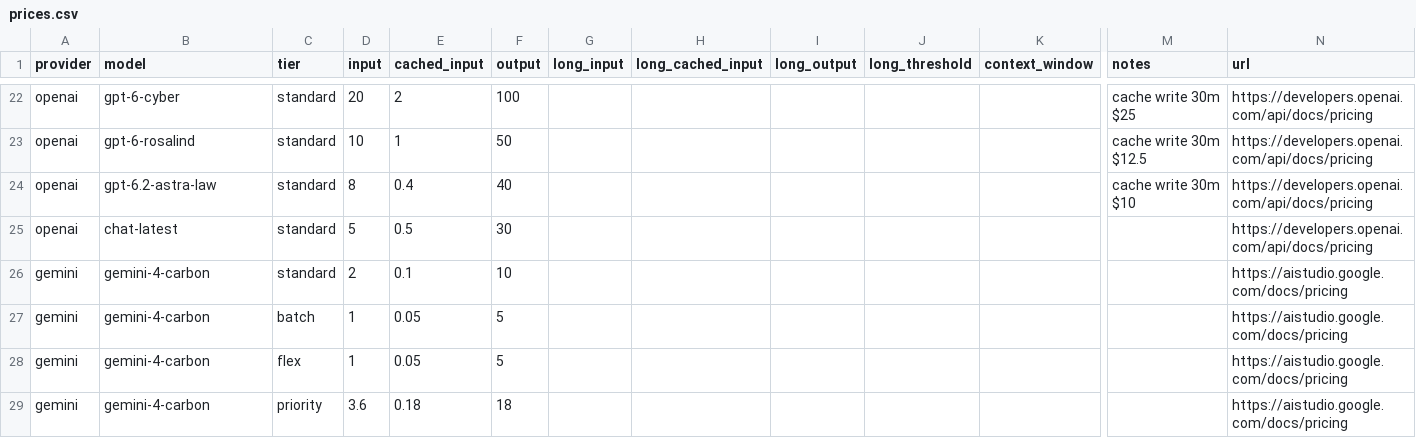
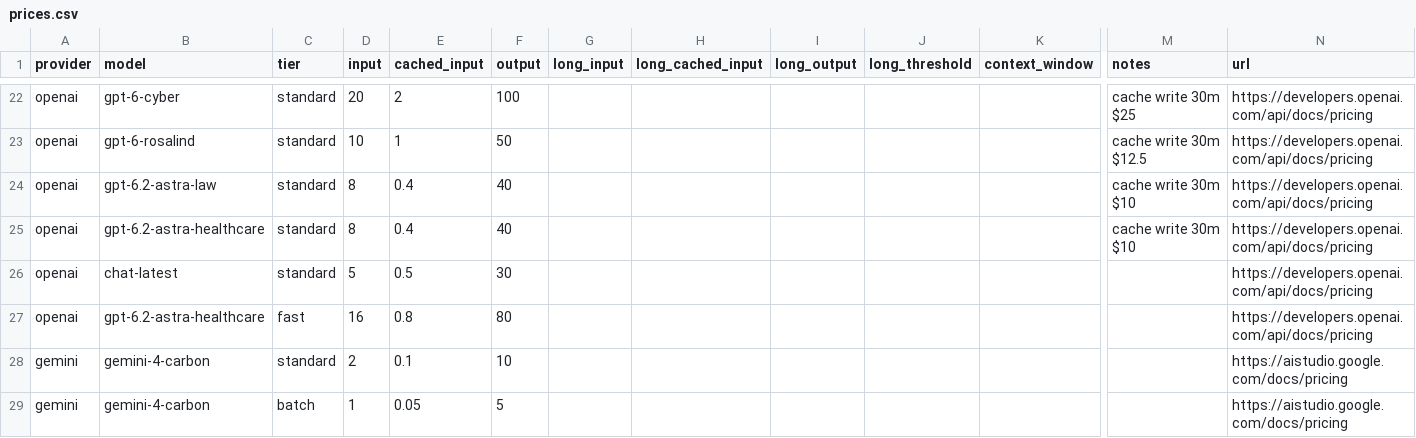
Before and after one commit to Nis-lab-art/tokentally-ai, a CSV file: core/data/prices.csv, drawn as a sheet; only a part is shown, gaps mark what is left out; the shorter side is filled out with more unchanged rows; rows hold the shown columns only; the diff names each change by its address in the sheet, - before the commit and + after, or states it on an @@ line.

Commit message:
update saved data from a new crawl

```diff
--- a/core/data/prices.csv
+++ b/core/data/prices.csv
+row 25: openai | gpt-6.2-astra-healthcare | standard | 8 | 0.4 | 40 |  |  |  |  |  | cache write 30m $10 | https://developers.openai.com/api/docs/pricing
+row 27: openai | gpt-6.2-astra-healthcare | fast | 16 | 0.8 | 80 |  |  |  |  |  |  | https://developers.openai.com/api/docs/pricing
```
Also changed, not shown: core/data/price_history.csv, 10 other files.
